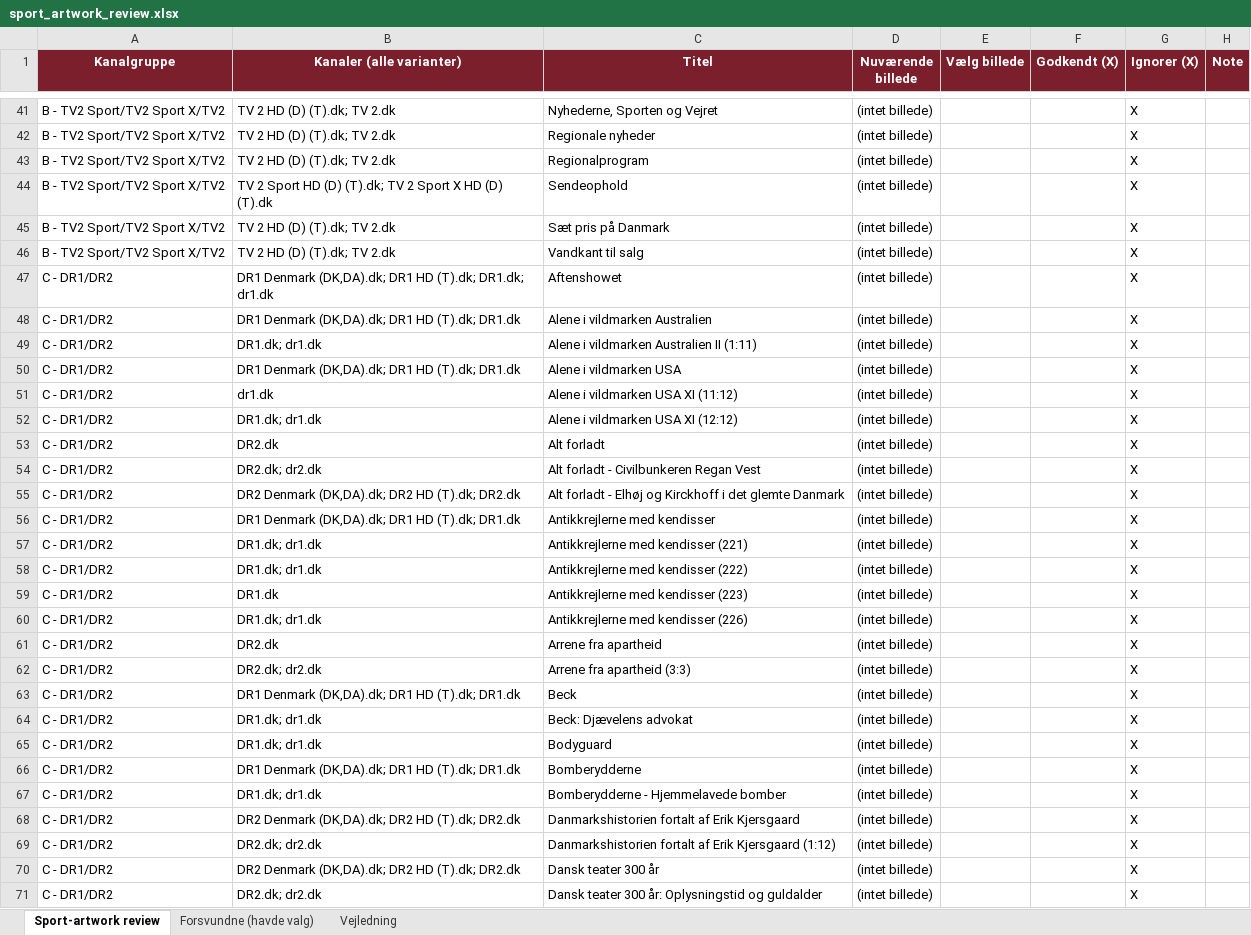
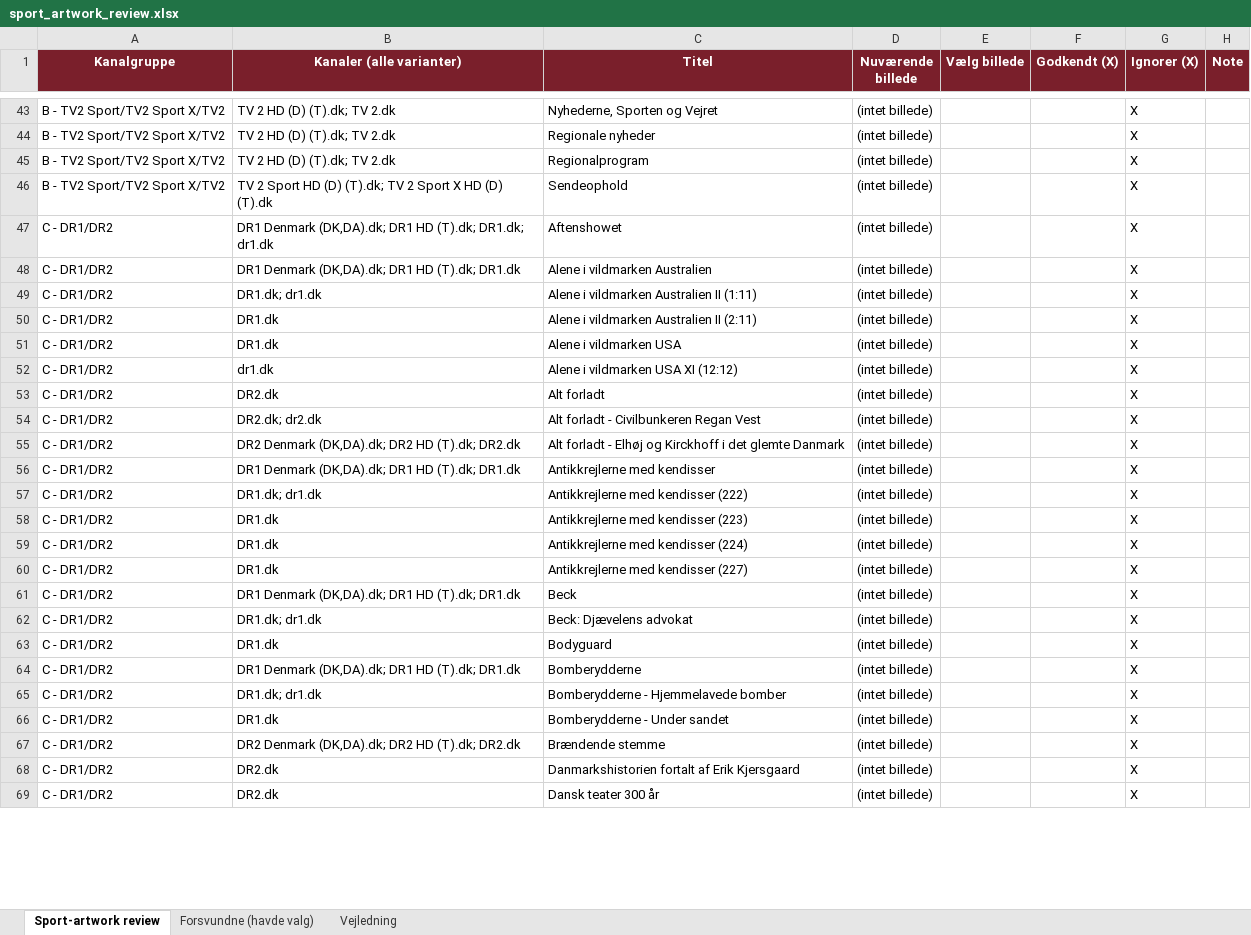
Before and after one commit to flanaganz/epgoal, an Excel workbook: data/sport_artwork_review.xlsx, sheet Sport-artwork review, drawn as a sheet; only a part is shown, gaps mark what is left out; values as stored, in another font and other column widths than the file's, no borders; removed rows and columns are numbered as before the commit, all else as after; the diff covers the shown part only; the diff names each change by its address in the sheet, - before the commit and + after, or states it on an @@ line.

Commit message:
Auto-sync EPG (sport-billeder) 2026-09-09 07:00:57

```diff
--- a/data/sport_artwork_review.xlsx (sheet Sport-artwork review)
+++ b/data/sport_artwork_review.xlsx (sheet Sport-artwork review)
-row 45: B - TV2 Sport/TV2 Sport X/TV2 | TV 2 HD (D) (T).dk; TV 2.dk | Sæt pris på Danmark | (intet billede) |  |  | X
-row 46: B - TV2 Sport/TV2 Sport X/TV2 | TV 2 HD (D) (T).dk; TV 2.dk | Vandkant til salg | (intet billede) |  |  | X
+row 50: C - DR1/DR2 | DR1.dk | Alene i vildmarken Australien II (2:11) | (intet billede) |  |  | X
-B51 (Kanaler (alle varianter)): DR1 Denmark (DK,DA).dk; DR1 HD (T).dk; DR1.dk
+B51 (Kanaler (alle varianter)): DR1.dk
-row 51: C - DR1/DR2 | dr1.dk | Alene i vildmarken USA XI (11:12) | (intet billede) |  |  | X
-B52 (Kanaler (alle varianter)): DR1.dk; dr1.dk
+B52 (Kanaler (alle varianter)): dr1.dk
-row 57: C - DR1/DR2 | DR1.dk; dr1.dk | Antikkrejlerne med kendisser (221) | (intet billede) |  |  | X
-B59 (Kanaler (alle varianter)): DR1.dk; dr1.dk
+B59 (Kanaler (alle varianter)): DR1.dk
-C59 (Titel): Antikkrejlerne med kendisser (226)
+C59 (Titel): Antikkrejlerne med kendisser (224)
-B60 (Kanaler (alle varianter)): DR2.dk
+B60 (Kanaler (alle varianter)): DR1.dk
-C60 (Titel): Arrene fra apartheid
+C60 (Titel): Antikkrejlerne med kendisser (227)
-row 62: C - DR1/DR2 | DR2.dk; dr2.dk | Arrene fra apartheid (3:3) | (intet billede) |  |  | X
-B63 (Kanaler (alle varianter)): DR1.dk; dr1.dk
+B63 (Kanaler (alle varianter)): DR1.dk
+row 66: C - DR1/DR2 | DR1.dk | Bomberydderne - Under sandet | (intet billede) |  |  | X
+row 67: C - DR1/DR2 | DR2 Denmark (DK,DA).dk; DR2 HD (T).dk; DR2.dk | Brændende stemme | (intet billede) |  |  | X
-B68 (Kanaler (alle varianter)): DR2 Denmark (DK,DA).dk; DR2 HD (T).dk; DR2.dk
+B68 (Kanaler (alle varianter)): DR2.dk
-row 69: C - DR1/DR2 | DR2.dk; dr2.dk | Danmarkshistorien fortalt af Erik Kjersgaard (1:12) | (intet billede) |  |  | X
-B69 (Kanaler (alle varianter)): DR2 Denmark (DK,DA).dk; DR2 HD (T).dk; DR2.dk
+B69 (Kanaler (alle varianter)): DR2.dk
-row 71: C - DR1/DR2 | DR2.dk; dr2.dk | Dansk teater 300 år: Oplysningstid og guldalder | (intet billede) |  |  | X
```
Also changed, not shown: 40 added rows, 54 removed rows, 12 moved rows and 78 edited cells elsewhere in this sheet, sheet Forsvundne (havde valg), data/danish_artwork_review.xlsx, 10 other files.
